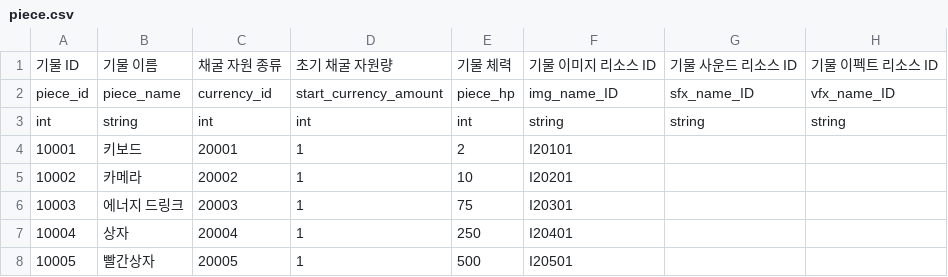
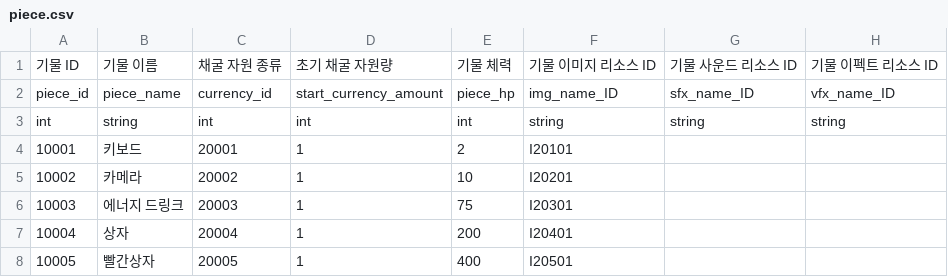
Before and after one commit to ehddus42-ship-it/kkami_streaming, a CSV file: Assets/GameKamiStreaming/Resources/GameKamiStreaming/DataTables/xlsx_export/piece.csv, drawn as a sheet.

```diff
--- a/Assets/GameKamiStreaming/Resources/GameKamiStreaming/DataTables/xlsx_export/piece.csv
+++ b/Assets/GameKamiStreaming/Resources/GameKamiStreaming/DataTables/xlsx_export/piece.csv
@@ -6,3 +6,3 @@ int,string,int,int,int,string,string,string
 10003,에너지 드링크,20003,1,75,I20301,,
-10004,상자,20004,1,250,I20401,,
-10005,빨간상자,20005,1,500,I20501,,
+10004,상자,20004,1,200,I20401,,
+10005,빨간상자,20005,1,400,I20501,,
```
Also changed, not shown: Assets/GameKamiStreaming/Resources/GameKamiStreaming/DataTables/piece.csv, Assets/GameKamiStreaming/Resources/GameKamiStreaming/DataTables/skilltree.csv, 37 other files.
